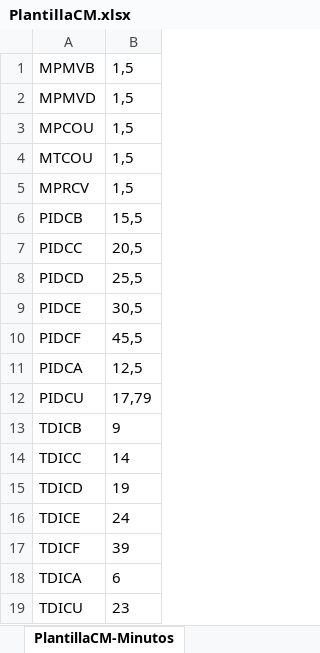
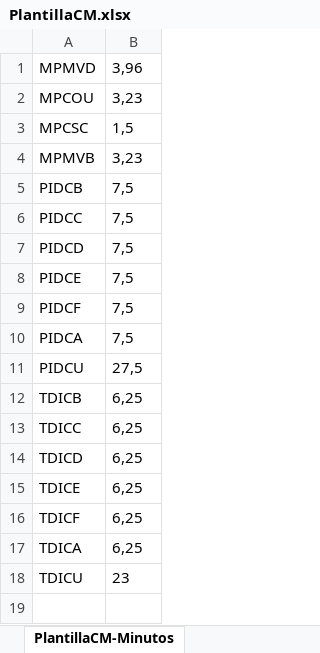
Before and after one commit to ahm22508/Automation_Oferta_And_Anexion_De_Cif_Cases, an Excel workbook: PlantillaCM.xlsx, sheet PlantillaCM-Minutos, drawn as a sheet; values as stored, in another font and other column widths than the file's, no borders; removed rows and columns are numbered as before the commit, all else as after; the diff names each change by its address in the sheet, - before the commit and + after, or states it on an @@ line.

```diff
--- a/PlantillaCM.xlsx (sheet PlantillaCM-Minutos)
+++ b/PlantillaCM.xlsx (sheet PlantillaCM-Minutos)
-row 1: MPMVB | 1,5
-B1: 1,5
+B1: 3,96
-B2: 1,5
+B2: 3,23
-row 4: MTCOU | 1,5
-A3: MPRCV
+A3: MPCSC
+row 4: MPMVB | 3,23
-B5: 15,5
+B5: 7,5
-B6: 20,5
+B6: 7,5
-B7: 25,5
+B7: 7,5
-B8: 30,5
+B8: 7,5
-B9: 45,5
+B9: 7,5
-B10: 12,5
+B10: 7,5
-B11: 17,79
+B11: 27,5
-B12: 9
+B12: 6,25
-B13: 14
+B13: 6,25
-B14: 19
+B14: 6,25
-B15: 24
+B15: 6,25
-B16: 39
+B16: 6,25
-B17: 6
+B17: 6,25
```
Also changed, not shown: sheet PlantillaCM-Trenes, sheet PlantillaCM-Indice, OfertaPDFDeActivacion.xlsx, 2 other files.
